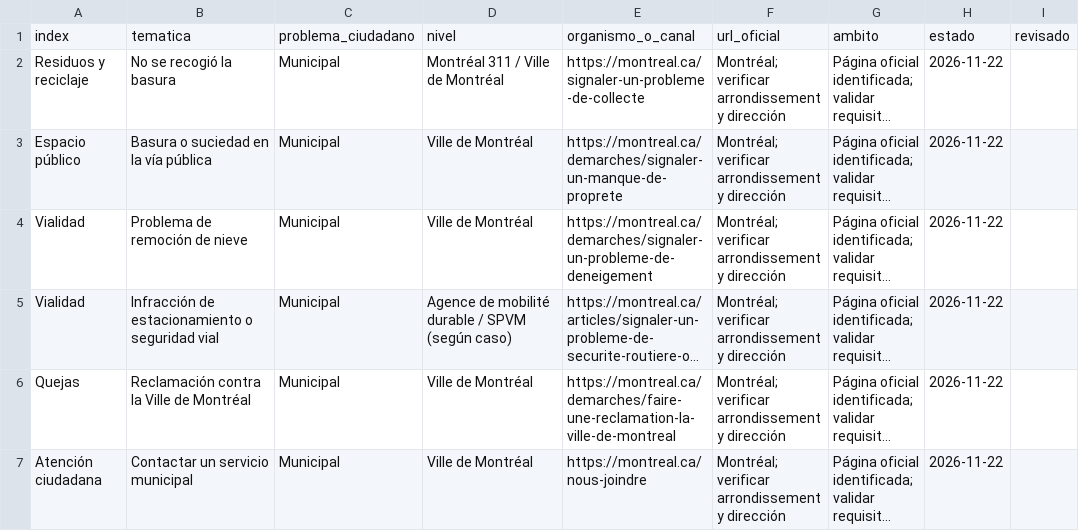
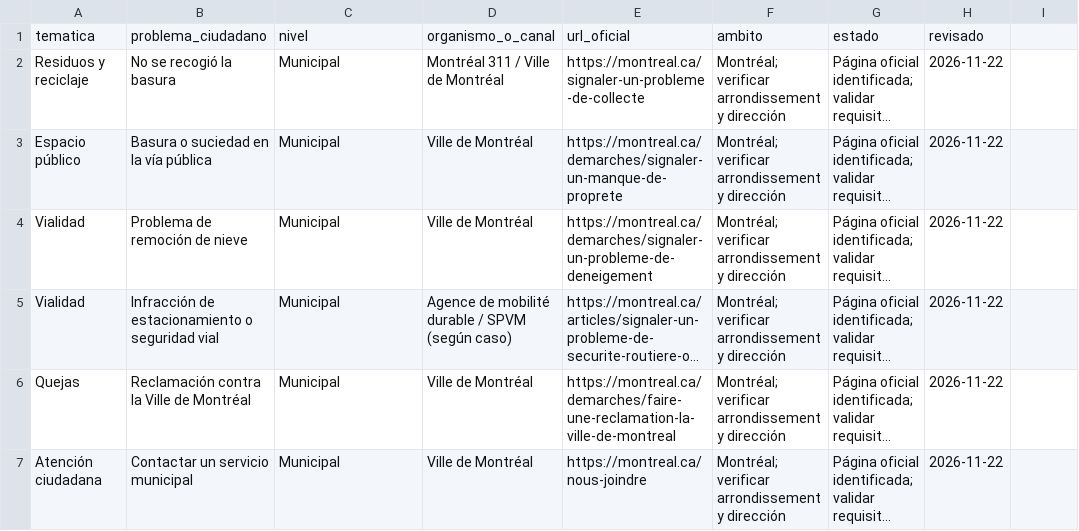
Before and after one commit to antonydis/canadian-representatives-finder, a CSV file: data/public-services/candidate-service-routes.csv, drawn as a sheet; long unchanged cells end in …; removed rows and columns are numbered as before the commit, all else as after; the diff names each change by its address in the sheet, - before the commit and + after, or states it on an @@ line.

Commit message:
fix(data): remove source sheet index column from CSV headers

```diff
--- a/data/public-services/candidate-service-routes.csv
+++ b/data/public-services/candidate-service-routes.csv
-row 1: index | tematica | problema_ciudadano | nivel | organismo_o_canal | url_oficial | ambito | estado | revisado
+row 1: tematica | problema_ciudadano | nivel | organismo_o_canal | url_oficial | ambito | estado | revisado
```
